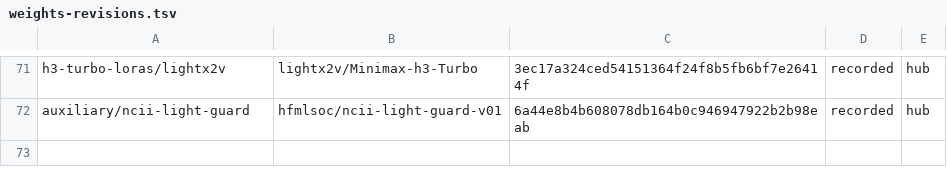
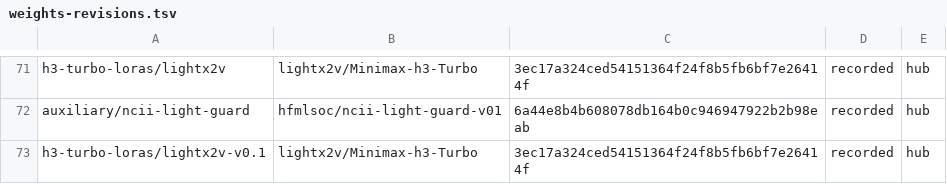
Before and after one commit to zaitrarrio/fastvideo-rs, a TSV file: scripts/gpu/weights-revisions.tsv, drawn as a sheet; only a part is shown, gaps mark what is left out.

```diff
--- a/scripts/gpu/weights-revisions.tsv
+++ b/scripts/gpu/weights-revisions.tsv
@@ -72 +72,2 @@ h3-turbo-loras/lightx2v	lightx2v/Minimax-h3-Turbo	3ec17a324ced54151364f24f8b5fb6
 auxiliary/ncii-light-guard	hfmlsoc/ncii-light-guard-v01	6a44e8b4b608078db164b0c946947922b2b98eab	recorded	hub
+h3-turbo-loras/lightx2v-v0.1	lightx2v/Minimax-h3-Turbo	3ec17a324ced54151364f24f8b5fb6bf7e26414f	recorded	hub
```
Also changed, not shown: scripts/gpu/weights-manifest.tsv, scripts/gpu/weights-r2.tsv, 20 other files.
